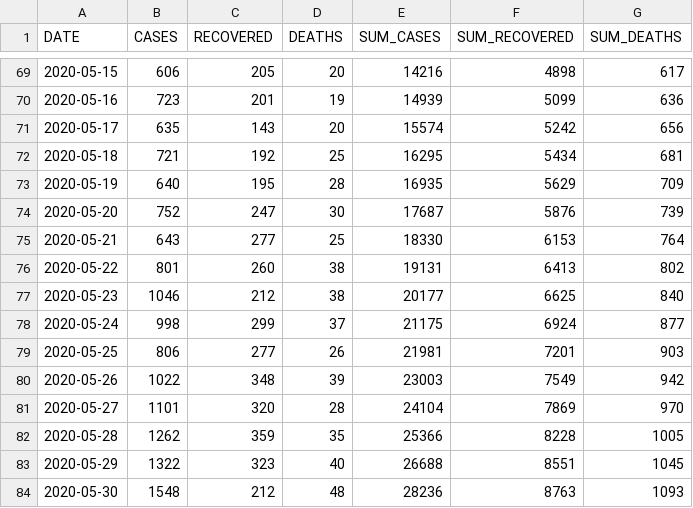
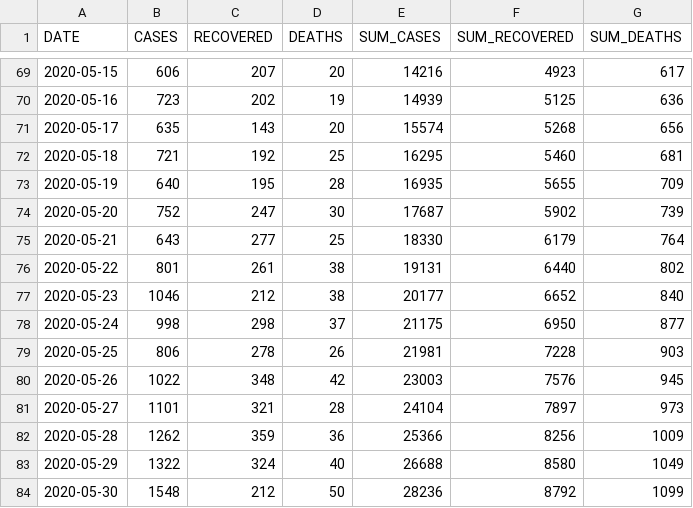
Before and after one commit to yammadev/col-covid-19, a CSV file: data/csv/timeline.csv, drawn as a sheet; only a part is shown, gaps mark what is left out; the diff covers the shown part only.

```diff
--- a/data/csv/timeline.csv
+++ b/data/csv/timeline.csv
@@ -69,16 +69,16 @@ DATE,CASES,RECOVERED,DEATHS,SUM_CASES,SUM_RECOVERED,SUM_DEATHS
-2020-05-15,606,205,20,14216,4898,617
-2020-05-16,723,201,19,14939,5099,636
-2020-05-17,635,143,20,15574,5242,656
-2020-05-18,721,192,25,16295,5434,681
-2020-05-19,640,195,28,16935,5629,709
-2020-05-20,752,247,30,17687,5876,739
-2020-05-21,643,277,25,18330,6153,764
-2020-05-22,801,260,38,19131,6413,802
-2020-05-23,1046,212,38,20177,6625,840
-2020-05-24,998,299,37,21175,6924,877
-2020-05-25,806,277,26,21981,7201,903
-2020-05-26,1022,348,39,23003,7549,942
-2020-05-27,1101,320,28,24104,7869,970
-2020-05-28,1262,359,35,25366,8228,1005
-2020-05-29,1322,323,40,26688,8551,1045
-2020-05-30,1548,212,48,28236,8763,1093
+2020-05-15,606,207,20,14216,4923,617
+2020-05-16,723,202,19,14939,5125,636
+2020-05-17,635,143,20,15574,5268,656
+2020-05-18,721,192,25,16295,5460,681
+2020-05-19,640,195,28,16935,5655,709
+2020-05-20,752,247,30,17687,5902,739
+2020-05-21,643,277,25,18330,6179,764
+2020-05-22,801,261,38,19131,6440,802
+2020-05-23,1046,212,38,20177,6652,840
+2020-05-24,998,298,37,21175,6950,877
+2020-05-25,806,278,26,21981,7228,903
+2020-05-26,1022,348,42,23003,7576,945
+2020-05-27,1101,321,28,24104,7897,973
+2020-05-28,1262,359,36,25366,8256,1009
+2020-05-29,1322,324,40,26688,8580,1049
+2020-05-30,1548,212,50,28236,8792,1099
```
Also changed, not shown: 2 added rows and 90 edited cells elsewhere in this file, data/csv/cases_per_origin.csv, data/csv/samples.csv, 15 other files.
